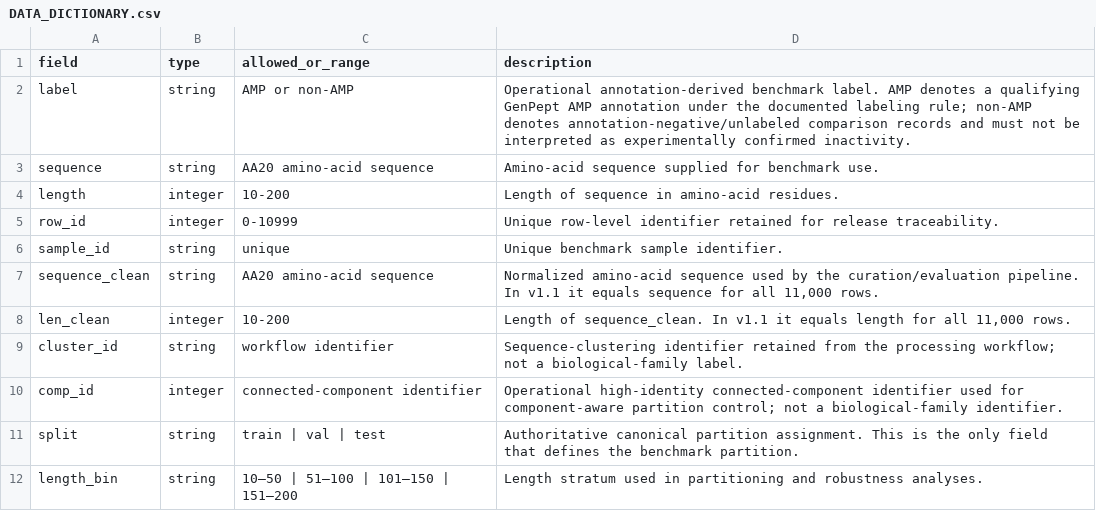
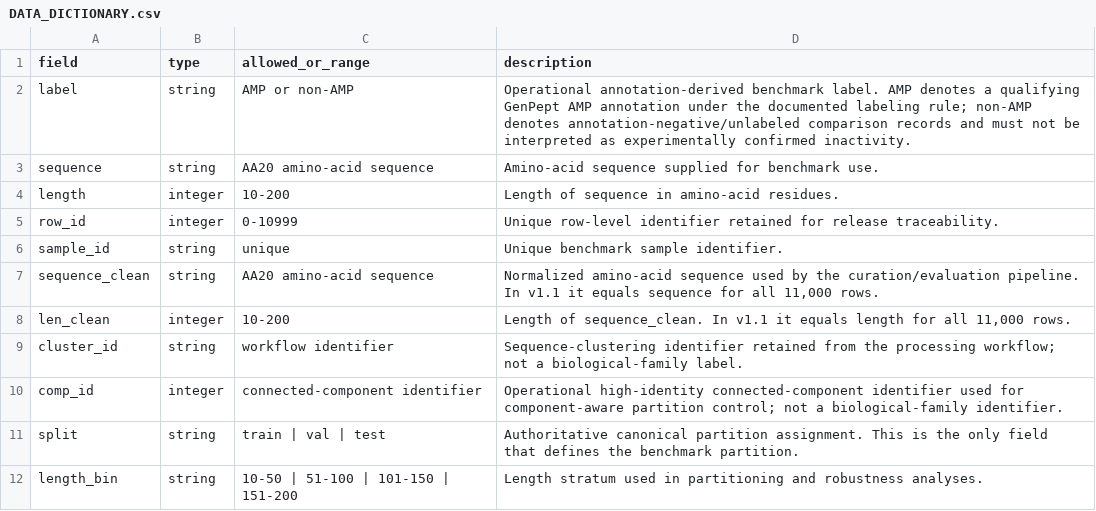
Before and after one commit to biochem-data-sci/GenPept-Curated-2025, a CSV file: docs/DATA_DICTIONARY.csv, drawn as a sheet.

```diff
--- a/docs/DATA_DICTIONARY.csv
+++ b/docs/DATA_DICTIONARY.csv
@@ -11,2 +11,2 @@ comp_id,integer,connected-component identifier,Operational high-identity connect
 split,string,train | val | test,Authoritative canonical partition assignment. This is the only field that defines the benchmark partition.
-length_bin,string,10–50 | 51–100 | 101–150 | 151–200,Length stratum used in partitioning and robustness analyses.
+length_bin,string,10-50 | 51-100 | 101-150 | 151-200,Length stratum used in partitioning and robustness analyses.
```
Also changed, not shown: MANIFEST.csv, data/splits/test.csv, 16 other files.
